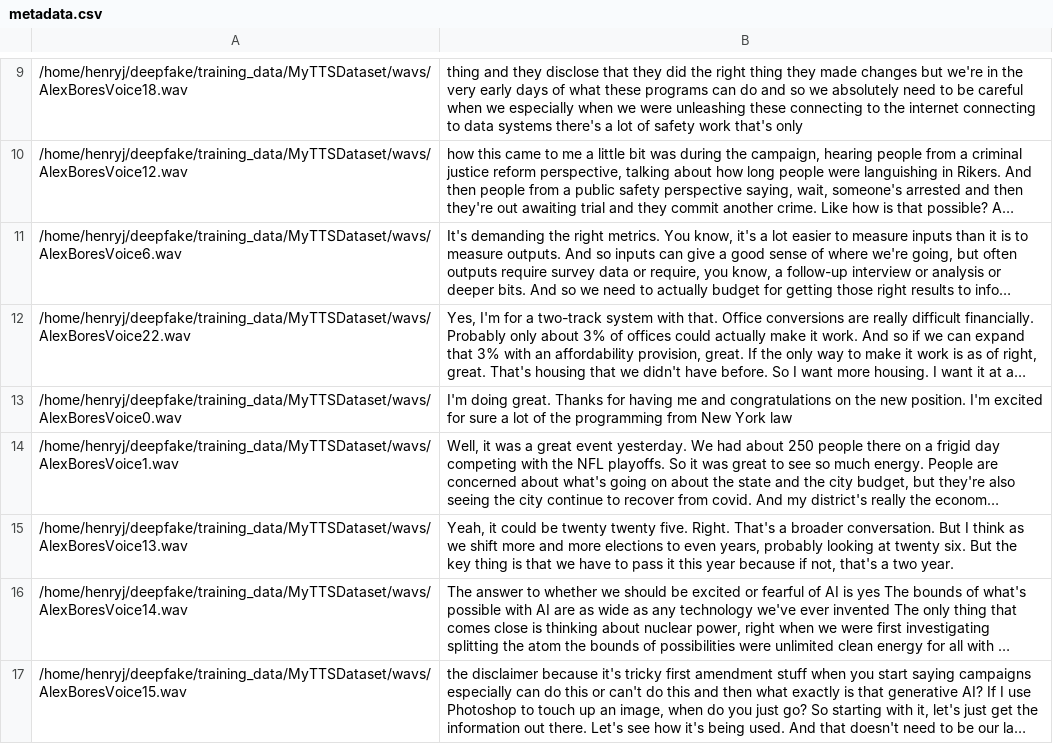
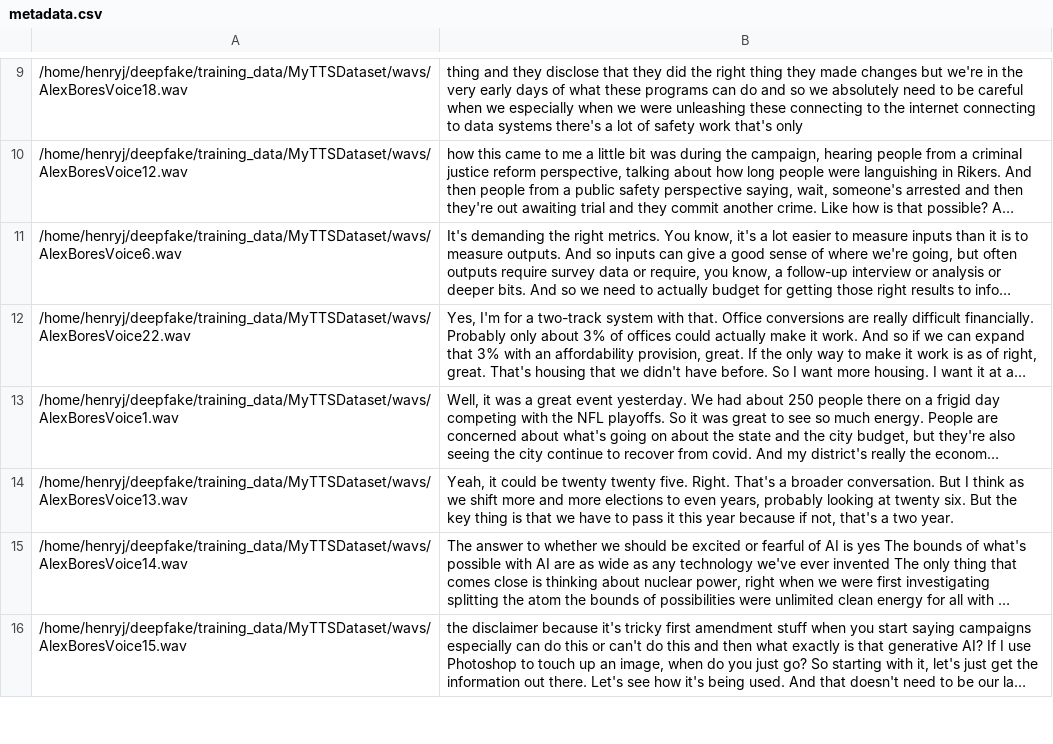
Before and after one commit to henryjosephson/deepfaking-a-politician, a CSV file: training_data/MyTTSDataset/metadata.csv, drawn as a sheet; only a part is shown, gaps mark what is left out; long unchanged cells end in …; the diff names each change by its address in the sheet, - before the commit and + after, or states it on an @@ line.

```diff
--- a/training_data/MyTTSDataset/metadata.csv
+++ b/training_data/MyTTSDataset/metadata.csv
-row 13: /home/henryj/deepfake/training_data/MyTTSDataset/wavs/AlexBoresVoice0.wav | I'm doing great. Thanks for having me and congratulations on the new position. I'm excited for sure a lot of the programming from New York law
```
Also changed, not shown: 2 other files.
